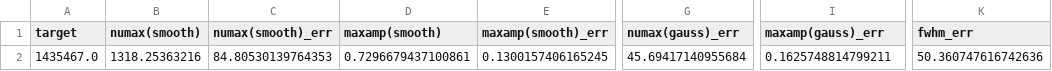
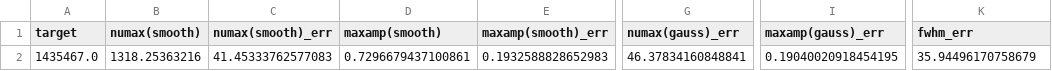
Before and after one commit to ashleychontos/pySYD, a CSV file: Files/results/1435467/1435467_globalpars.csv, drawn as a sheet; only a part is shown, gaps mark what is left out; the diff names each change by its address in the sheet, - before the commit and + after, or states it on an @@ line.

```diff
--- a/Files/results/1435467/1435467_globalpars.csv
+++ b/Files/results/1435467/1435467_globalpars.csv
-C2 (numax(smooth)_err): 84.80530139764353
+C2 (numax(smooth)_err): 41.45333762577083
-E2 (maxamp(smooth)_err): 0.1300157406165245
+E2 (maxamp(smooth)_err): 0.1932588828652983
-G2 (numax(gauss)_err): 45.69417140955684
+G2 (numax(gauss)_err): 46.37834160848841
-I2 (maxamp(gauss)_err): 0.1625748814799211
+I2 (maxamp(gauss)_err): 0.19040020918454195
-K2 (fwhm_err): 50.360747616742636
+K2 (fwhm_err): 35.94496170758679
```
Also changed, not shown: Files/globalpars.csv, Files/results/2309595/2309595_globalpars.csv, 5 other files.
